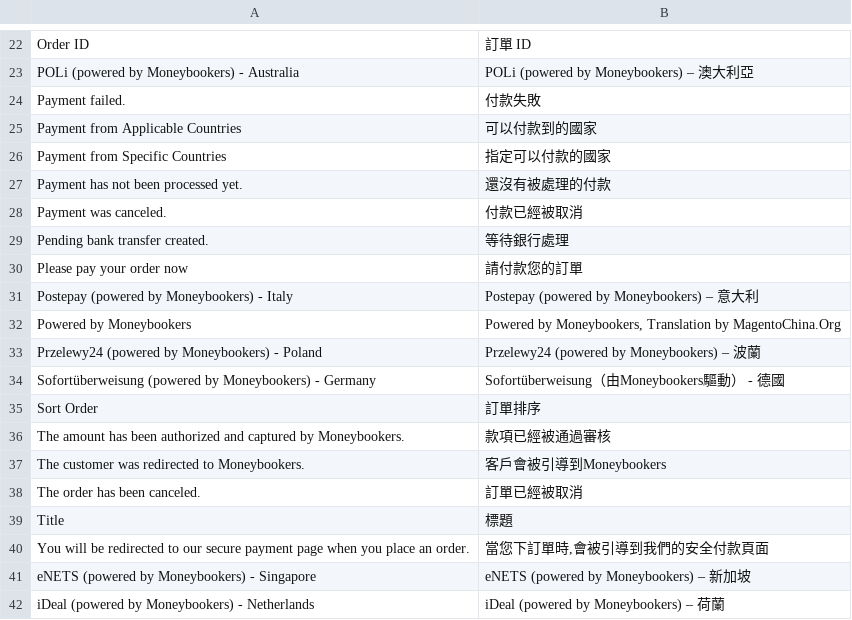
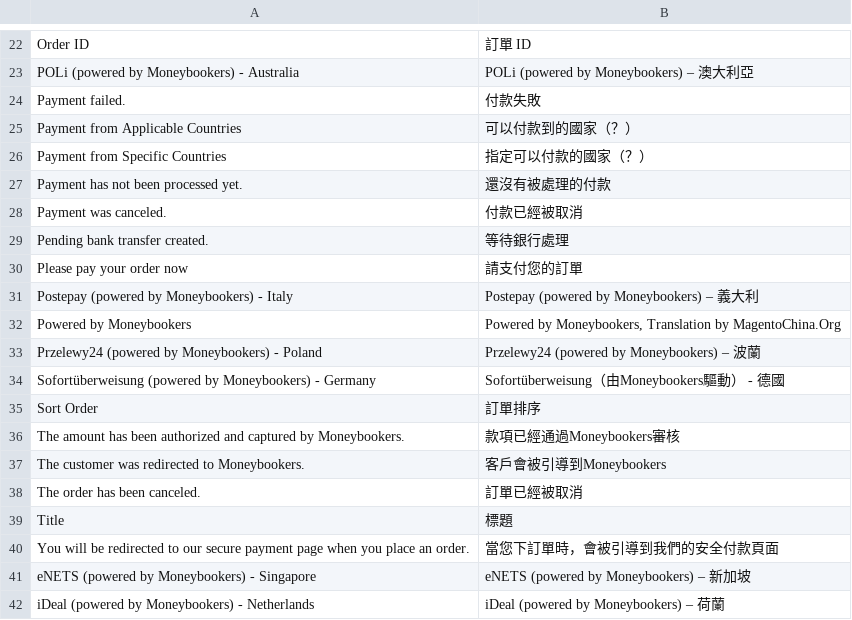
Before and after one commit to TriplesenseReply/magento_translation_zh_tw, a CSV file: Phoenix_Moneybookers.csv, drawn as a sheet; only a part is shown, gaps mark what is left out; the diff covers the shown part only.

Commit message:
Update Phoenix_Moneybookers.csv
還有兩處不確定

```diff
--- a/Phoenix_Moneybookers.csv
+++ b/Phoenix_Moneybookers.csv
@@ -24,4 +24,4 @@
 "Payment failed.","付款失敗"
-"Payment from Applicable Countries","可以付款到的國家"
-"Payment from Specific Countries","指定可以付款的國家"
+"Payment from Applicable Countries","可以付款到的國家（？）"
+"Payment from Specific Countries","指定可以付款的國家（？）"
 "Payment has not been processed yet.","還沒有被處理的付款"
@@ -29,4 +29,4 @@
 "Pending bank transfer created.","等待銀行處理"
-"Please pay your order now","請付款您的訂單"
-"Postepay (powered by Moneybookers) - Italy","Postepay (powered by Moneybookers) – 意大利"
+"Please pay your order now","請支付您的訂單"
+"Postepay (powered by Moneybookers) - Italy","Postepay (powered by Moneybookers) – 義大利"
 "Powered by Moneybookers","Powered by Moneybookers, Translation by MagentoChina.Org"
@@ -35,3 +35,3 @@
 "Sort Order","訂單排序"
-"The amount has been authorized and captured by Moneybookers.","款項已經被通過審核"
+"The amount has been authorized and captured by Moneybookers.","款項已經通過Moneybookers審核"
 "The customer was redirected to Moneybookers.","客戶會被引導到Moneybookers"
@@ -39,3 +39,3 @@
 "Title","標題"
-"You will be redirected to our secure payment page when you place an order.","當您下訂單時,會被引導到我們的安全付款頁面"
+"You will be redirected to our secure payment page when you place an order.","當您下訂單時，會被引導到我們的安全付款頁面"
 "eNETS (powered by Moneybookers) - Singapore","eNETS (powered by Moneybookers) – 新加坡"
```
Also changed, not shown: 3 edited cells elsewhere in this file.
